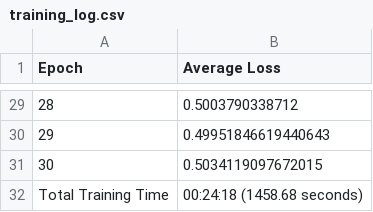
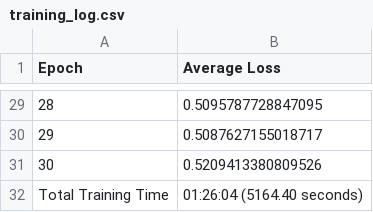
Before and after one commit to ahmd-mohsin/continual-learning-channel-prediction, a CSV file: baseline_models/umi_compact_conf_2tx_2rx./training_log.csv, drawn as a sheet; only a part is shown, gaps mark what is left out; the diff covers the shown part only.

```diff
--- a/baseline_models/umi_compact_conf_2tx_2rx./training_log.csv
+++ b/baseline_models/umi_compact_conf_2tx_2rx./training_log.csv
@@ -29,4 +29,4 @@ Epoch,Average Loss
-28,0.5003790338712
-29,0.49951846619440643
-30,0.5034119097672015
-Total Training Time,00:24:18 (1458.68 seconds)
+28,0.5095787728847095
+29,0.5087627155018717
+30,0.5209413380809526
+Total Training Time,01:26:04 (5164.40 seconds)
```
Also changed, not shown: 27 edited cells elsewhere in this file, 5 other files.
